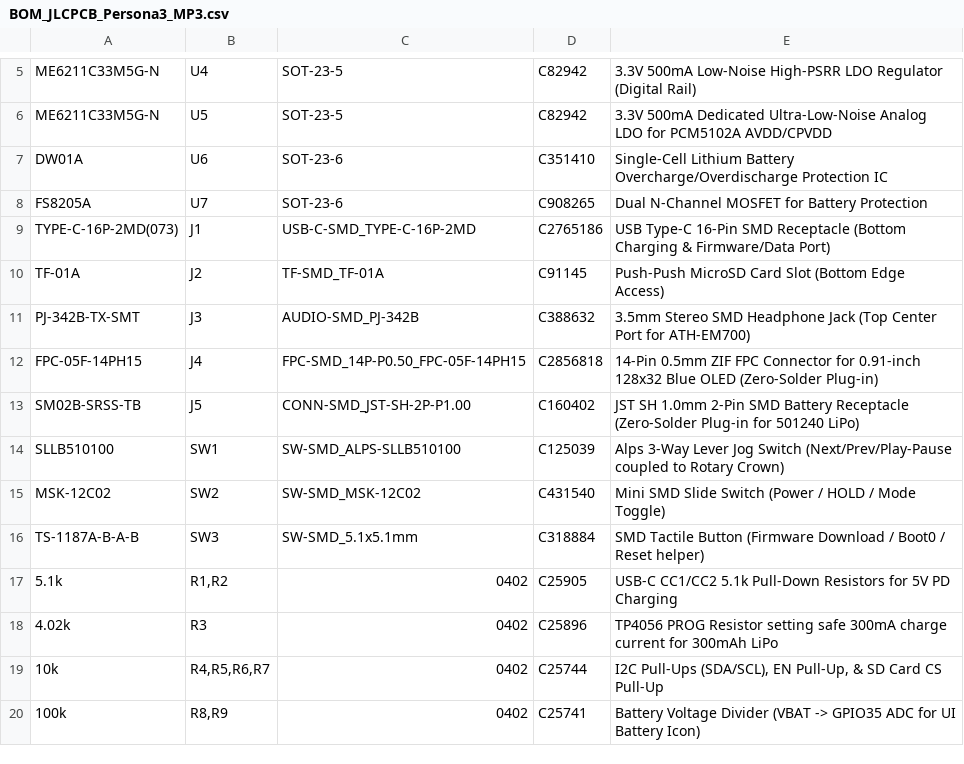
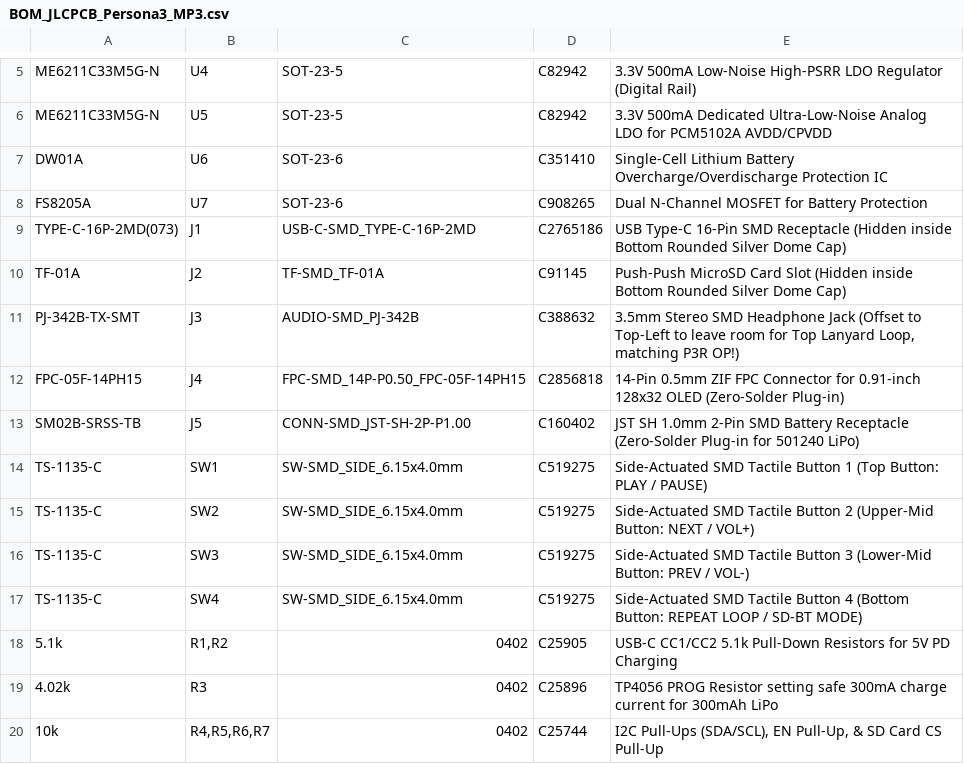
Before and after one commit to wjwpoi/persona3_mp3, a CSV file: hardware/gerber_and_smt/BOM_JLCPCB_Persona3_MP3.csv, drawn as a sheet; only a part is shown, gaps mark what is left out; the shorter side is filled out with more unchanged rows.

Commit message:
feat: 1:1 P3R Opening Cutscene exact 3-frame UI (HELLO! left-to-right boot, Burn My Dread, Want To Be Cl... vertical page-roll) & 4-side-button CAD/PCB

```diff
--- a/hardware/gerber_and_smt/BOM_JLCPCB_Persona3_MP3.csv
+++ b/hardware/gerber_and_smt/BOM_JLCPCB_Persona3_MP3.csv
@@ -8,10 +8,11 @@ DW01A,U6,SOT-23-6,C351410,Single-Cell Lithium Battery Overcharge/Overdischarge P
 FS8205A,U7,SOT-23-6,C908265,Dual N-Channel MOSFET for Battery Protection
-TYPE-C-16P-2MD(073),J1,USB-C-SMD_TYPE-C-16P-2MD,C2765186,USB Type-C 16-Pin SMD Receptacle (Bottom Charging & Firmware/Data Port)
-TF-01A,J2,TF-SMD_TF-01A,C91145,Push-Push MicroSD Card Slot (Bottom Edge Access)
-PJ-342B-TX-SMT,J3,AUDIO-SMD_PJ-342B,C388632,3.5mm Stereo SMD Headphone Jack (Top Center Port for ATH-EM700)
-FPC-05F-14PH15,J4,FPC-SMD_14P-P0.50_FPC-05F-14PH15,C2856818,14-Pin 0.5mm ZIF FPC Connector for 0.91-inch 128x32 Blue OLED (Zero-Solder Plug-in)
+TYPE-C-16P-2MD(073),J1,USB-C-SMD_TYPE-C-16P-2MD,C2765186,USB Type-C 16-Pin SMD Receptacle (Hidden inside Bottom Rounded Silver Dome Cap)
+TF-01A,J2,TF-SMD_TF-01A,C91145,Push-Push MicroSD Card Slot (Hidden inside Bottom Rounded Silver Dome Cap)
+PJ-342B-TX-SMT,J3,AUDIO-SMD_PJ-342B,C388632,"3.5mm Stereo SMD Headphone Jack (Offset to Top-Left to leave room for Top Lanyard Loop, matching P3R OP!)"
+FPC-05F-14PH15,J4,FPC-SMD_14P-P0.50_FPC-05F-14PH15,C2856818,14-Pin 0.5mm ZIF FPC Connector for 0.91-inch 128x32 OLED (Zero-Solder Plug-in)
 SM02B-SRSS-TB,J5,CONN-SMD_JST-SH-2P-P1.00,C160402,JST SH 1.0mm 2-Pin SMD Battery Receptacle (Zero-Solder Plug-in for 501240 LiPo)
-SLLB510100,SW1,SW-SMD_ALPS-SLLB510100,C125039,Alps 3-Way Lever Jog Switch (Next/Prev/Play-Pause coupled to Rotary Crown)
-MSK-12C02,SW2,SW-SMD_MSK-12C02,C431540,Mini SMD Slide Switch (Power / HOLD / Mode Toggle)
-TS-1187A-B-A-B,SW3,SW-SMD_5.1x5.1mm,C318884,SMD Tactile Button (Firmware Download / Boot0 / Reset helper)
+TS-1135-C,SW1,SW-SMD_SIDE_6.15x4.0mm,C519275,Side-Actuated SMD Tactile Button 1 (Top Button: PLAY / PAUSE)
+TS-1135-C,SW2,SW-SMD_SIDE_6.15x4.0mm,C519275,Side-Actuated SMD Tactile Button 2 (Upper-Mid Button: NEXT / VOL+)
+TS-1135-C,SW3,SW-SMD_SIDE_6.15x4.0mm,C519275,Side-Actuated SMD Tactile Button 3 (Lower-Mid Button: PREV / VOL-)
+TS-1135-C,SW4,SW-SMD_SIDE_6.15x4.0mm,C519275,Side-Actuated SMD Tactile Button 4 (Bottom Button: REPEAT LOOP / SD-BT MODE)
 5.1k,"R1,R2",0402,C25905,USB-C CC1/CC2 5.1k Pull-Down Resistors for 5V PD Charging
```
Also changed, not shown: hardware/gerber_and_smt/CPL_PickAndPlace_JLCPCB_Persona3_MP3.csv, 25 other files.
